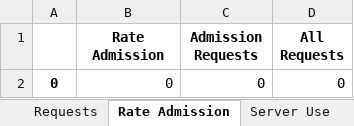
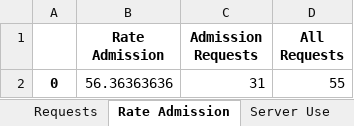
Before and after one commit to marischatten/modeling, an Excel workbook: ModelingV0/output/data/instance_3.xlsx, sheet Rate Admission, drawn as a sheet; values as stored, in another font and other column widths than the file's, no borders; removed rows and columns are numbered as before the commit, all else as after; the diff names each change by its address in the sheet, - before the commit and + after, or states it on an @@ line.

```diff
--- a/ModelingV0/output/data/instance_3.xlsx (sheet Rate Admission)
+++ b/ModelingV0/output/data/instance_3.xlsx (sheet Rate Admission)
-row 2: 0 | 0 | 0 | 0
+row 2: 0 | 56.36363636 | 31 | 55
```
Also changed, not shown: sheet Requests, sheet Server Use, other sheet tabs, ModelingV0/output/data/instance_1.xlsx, ModelingV0/output/data/instance_4.xlsx, 34 other files.
